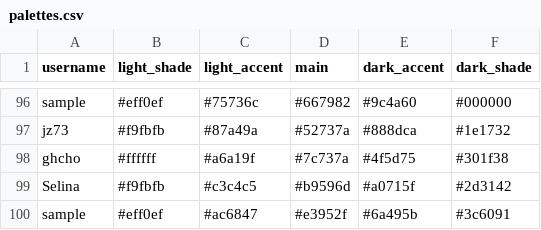
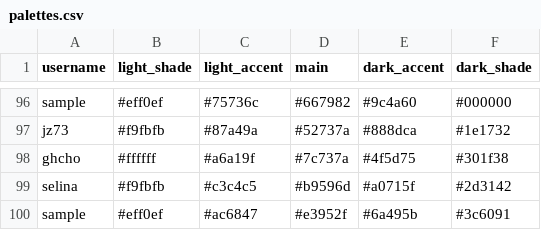
Before and after one commit to info340b-au19/Final-Project, a CSV file: src/palettes.csv, drawn as a sheet; only a part is shown, gaps mark what is left out; the diff covers the shown part only.

```diff
--- a/src/palettes.csv
+++ b/src/palettes.csv
@@ -98,3 +98,3 @@ jz73,#f9fbfb,#87a49a,#52737a,#888dca,#1e1732
 ghcho,#ffffff,#a6a19f,#7c737a,#4f5d75,#301f38
-Selina,#f9fbfb,#c3c4c5,#b9596d,#a0715f,#2d3142
+selina,#f9fbfb,#c3c4c5,#b9596d,#a0715f,#2d3142
 sample,#eff0ef,#ac6847,#e3952f,#6a495b,#3c6091
```
Also changed, not shown: 10 edited cells elsewhere in this file, 11 other files.
